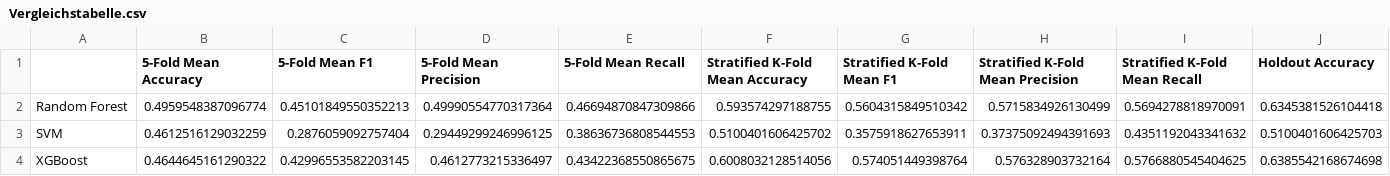
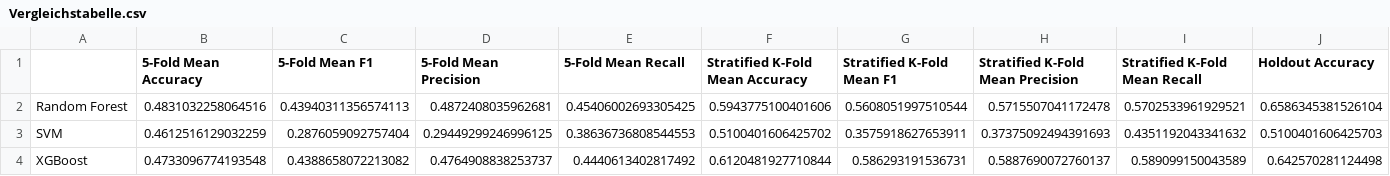
Before and after one commit to TP25-Phage-Infection-Classifiers/precise-phages, a CSV file: output/models/Vergleichstabelle.csv, drawn as a sheet; only a part is shown; the diff covers the shown part only; the diff names each change by its address in the sheet, - before the commit and + after, or states it on an @@ line.

```diff
--- a/output/models/Vergleichstabelle.csv
+++ b/output/models/Vergleichstabelle.csv
-B2 (5-Fold Mean Accuracy): 0.4959548387096774
+B2 (5-Fold Mean Accuracy): 0.4831032258064516
-C2 (5-Fold Mean F1): 0.45101849550352213
+C2 (5-Fold Mean F1): 0.43940311356574113
-D2 (5-Fold Mean Precision): 0.49990554770317364
+D2 (5-Fold Mean Precision): 0.4872408035962681
-E2 (5-Fold Mean Recall): 0.46694870847309866
+E2 (5-Fold Mean Recall): 0.45406002693305425
-F2 (Stratified K-Fold Mean Accuracy): 0.593574297188755
+F2 (Stratified K-Fold Mean Accuracy): 0.5943775100401606
-G2 (Stratified K-Fold Mean F1): 0.5604315849510342
+G2 (Stratified K-Fold Mean F1): 0.5608051997510544
-H2 (Stratified K-Fold Mean Precision): 0.5715834926130499
+H2 (Stratified K-Fold Mean Precision): 0.5715507041172478
-I2 (Stratified K-Fold Mean Recall): 0.5694278818970091
+I2 (Stratified K-Fold Mean Recall): 0.5702533961929521
-J2 (Holdout Accuracy): 0.6345381526104418
+J2 (Holdout Accuracy): 0.6586345381526104
-B4 (5-Fold Mean Accuracy): 0.4644645161290322
+B4 (5-Fold Mean Accuracy): 0.4733096774193548
-C4 (5-Fold Mean F1): 0.42996553582203145
+C4 (5-Fold Mean F1): 0.4388658072213082
-D4 (5-Fold Mean Precision): 0.4612773215336497
+D4 (5-Fold Mean Precision): 0.4764908838253737
-E4 (5-Fold Mean Recall): 0.43422368550865675
+E4 (5-Fold Mean Recall): 0.4440613402817492
-F4 (Stratified K-Fold Mean Accuracy): 0.6008032128514056
+F4 (Stratified K-Fold Mean Accuracy): 0.6120481927710844
-G4 (Stratified K-Fold Mean F1): 0.574051449398764
+G4 (Stratified K-Fold Mean F1): 0.586293191536731
-H4 (Stratified K-Fold Mean Precision): 0.576328903732164
+H4 (Stratified K-Fold Mean Precision): 0.5887690072760137
-I4 (Stratified K-Fold Mean Recall): 0.5766880545404625
+I4 (Stratified K-Fold Mean Recall): 0.589099150043589
-J4 (Holdout Accuracy): 0.6385542168674698
+J4 (Holdout Accuracy): 0.642570281124498
```
Also changed, not shown: 14 edited cells elsewhere in this file, output/structure_features.csv, 14 other files.
